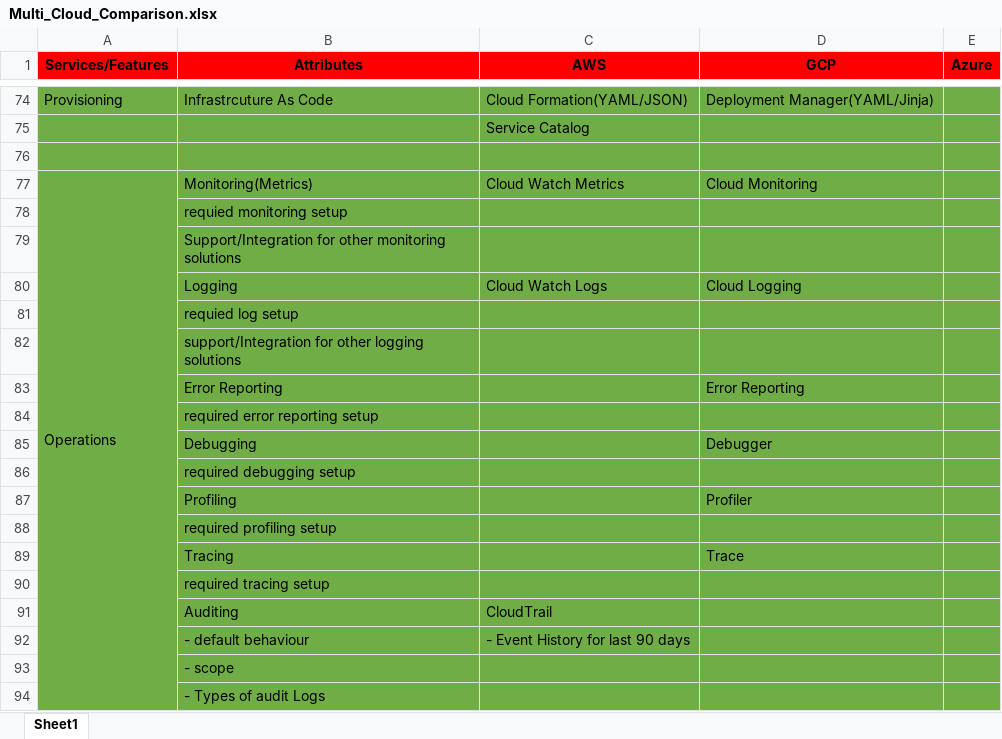
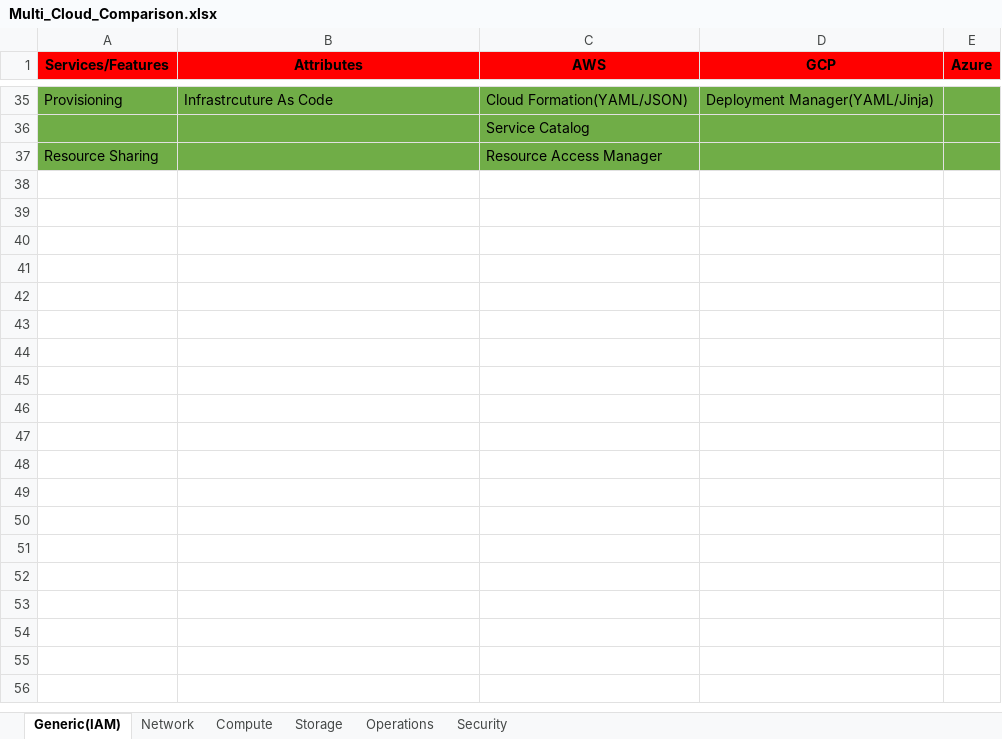
Before and after one commit to Senthilkumar-Shanmugam/multi-cloud-resources, an Excel workbook: Multi_Cloud_Comparison.xlsx, sheet Generic(IAM), drawn as a sheet; only a part is shown, gaps mark what is left out; values as stored, in another font and other column widths than the file's, no borders; removed rows and columns are numbered as before the commit, all else as after; the diff covers the shown part only; the diff names each change by its address in the sheet, - before the commit and + after, or states it on an @@ line.

```diff
--- a/Multi_Cloud_Comparison.xlsx (sheet Generic(IAM))
+++ b/Multi_Cloud_Comparison.xlsx (sheet Generic(IAM))
-sheet tab: Sheet1
+sheet tab: Generic(IAM)
+sheet tab: Network
+sheet tab: Compute
+sheet tab: Storage
+sheet tab: Operations
+sheet tab: Security
-row 37: (empty)
+row 37: Resource Sharing |  | Resource Access Manager
-row 77: Operations | Monitoring(Metrics) | Cloud Watch Metrics | Cloud Monitoring
-row 78:  | requied monitoring setup
-row 79:  | Support/Integration for other monitoring solutions
-row 80:  | Logging | Cloud Watch Logs | Cloud Logging
-row 81:  | requied log setup
-row 82:  | support/Integration for other logging solutions
-row 83:  | Error Reporting |  | Error Reporting
-row 84:  | required error reporting setup
-row 85:  | Debugging |  | Debugger
-row 86:  | required debugging setup
-row 87:  | Profiling |  | Profiler
-row 88:  | required profiling setup
-row 89:  | Tracing |  | Trace
-row 90:  | required tracing setup
-row 91:  | Auditing | CloudTrail
-row 92:  | - default behaviour | - Event History for last 90 days
-row 93:  | - scope
-row 94:  | - Types of audit Logs
```
Also changed, not shown: 7 added rows, 60 removed rows, 26 edited cells, cell formats and merged cells elsewhere in this sheet.
